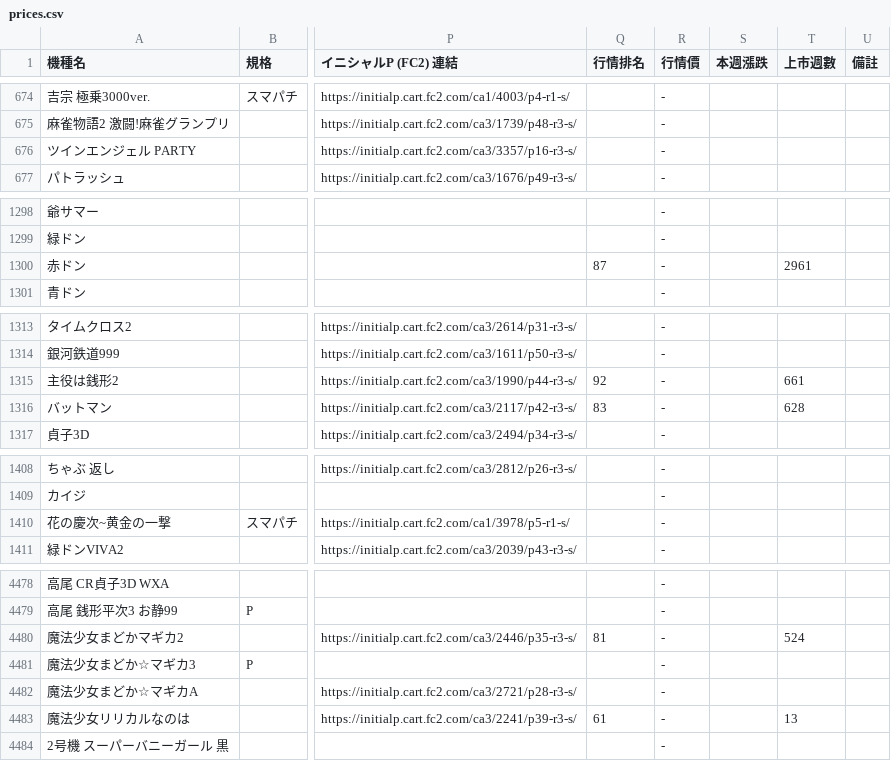
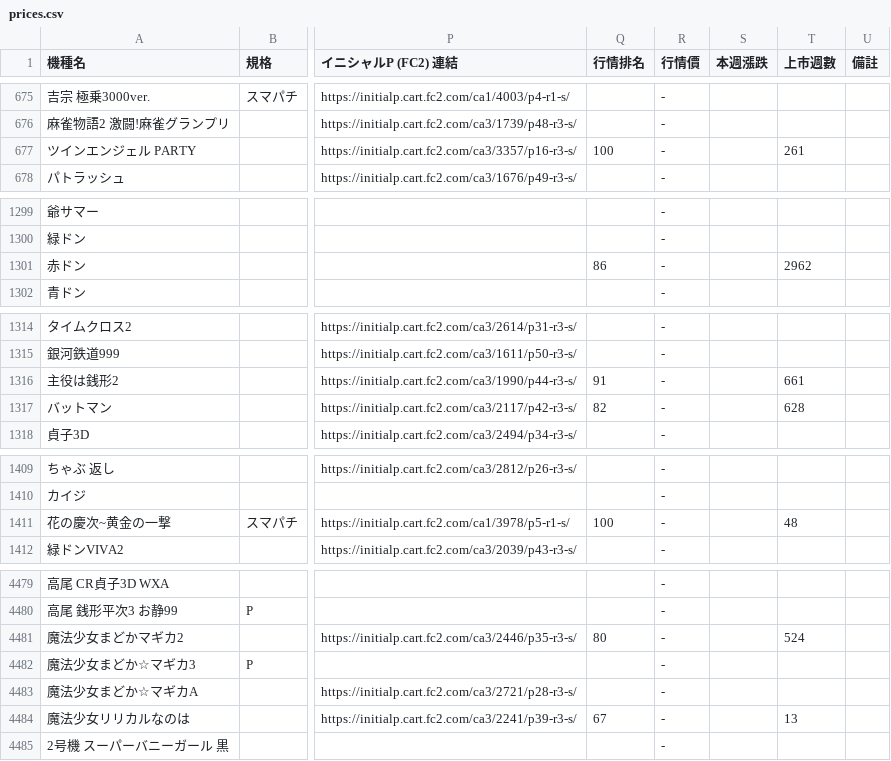
Before and after one commit to z870017/slot-price-watch, a CSV file: docs/prices.csv, drawn as a sheet; only a part is shown, gaps mark what is left out; addresses are those after the commit; the diff covers the shown part only; the diff names each change by its address in the sheet, - before the commit and + after, or states it on an @@ line.

```diff
--- a/docs/prices.csv
+++ b/docs/prices.csv
-Q677 (行情排名): (empty)
+Q677 (行情排名): 100
-T677 (上市週數): (empty)
+T677 (上市週數): 261
-Q1301 (行情排名): 87
+Q1301 (行情排名): 86
-T1301 (上市週數): 2961
+T1301 (上市週數): 2962
-Q1316 (行情排名): 92
+Q1316 (行情排名): 91
-Q1317 (行情排名): 83
+Q1317 (行情排名): 82
-Q1411 (行情排名): (empty)
+Q1411 (行情排名): 100
-T1411 (上市週數): (empty)
+T1411 (上市週數): 48
-Q4481 (行情排名): 81
+Q4481 (行情排名): 80
-Q4484 (行情排名): 61
+Q4484 (行情排名): 67
```
Also changed, not shown: 1 added row, 1 removed row and 77 edited cells elsewhere in this file, docs/summary.csv, 5 other files.
